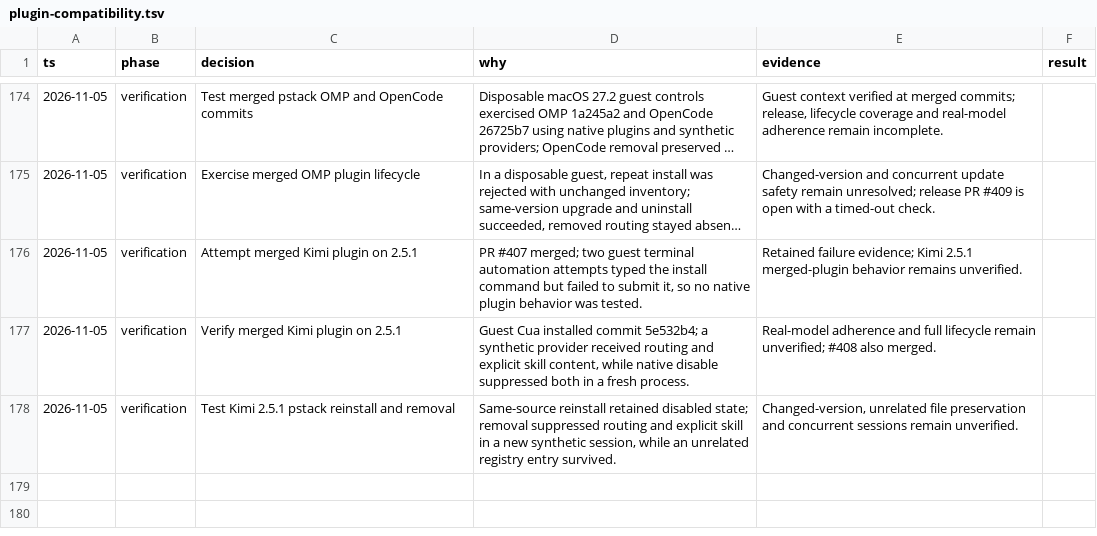
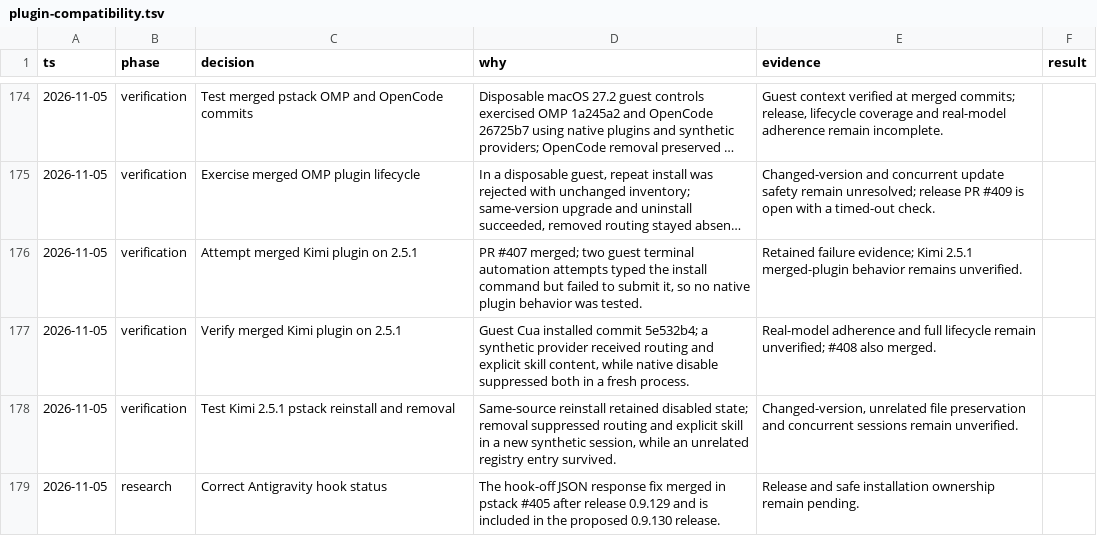
Before and after one commit to donbeave/essential-mise, a TSV file: .audit/plugin-compatibility.tsv, drawn as a sheet; only a part is shown, gaps mark what is left out; long unchanged cells end in …; the diff names each change by its address in the sheet, - before the commit and + after, or states it on an @@ line.

```diff
--- a/.audit/plugin-compatibility.tsv
+++ b/.audit/plugin-compatibility.tsv
+row 179: 2026-11-05 | research | Correct Antigravity hook status | The hook-off JSON response fix merged in pstack #405 after release 0.9.129 and is included in the proposed 0.9.130 release. | Release and safe installation ownership remain pending.
```
Also changed, not shown: 2 other files.
